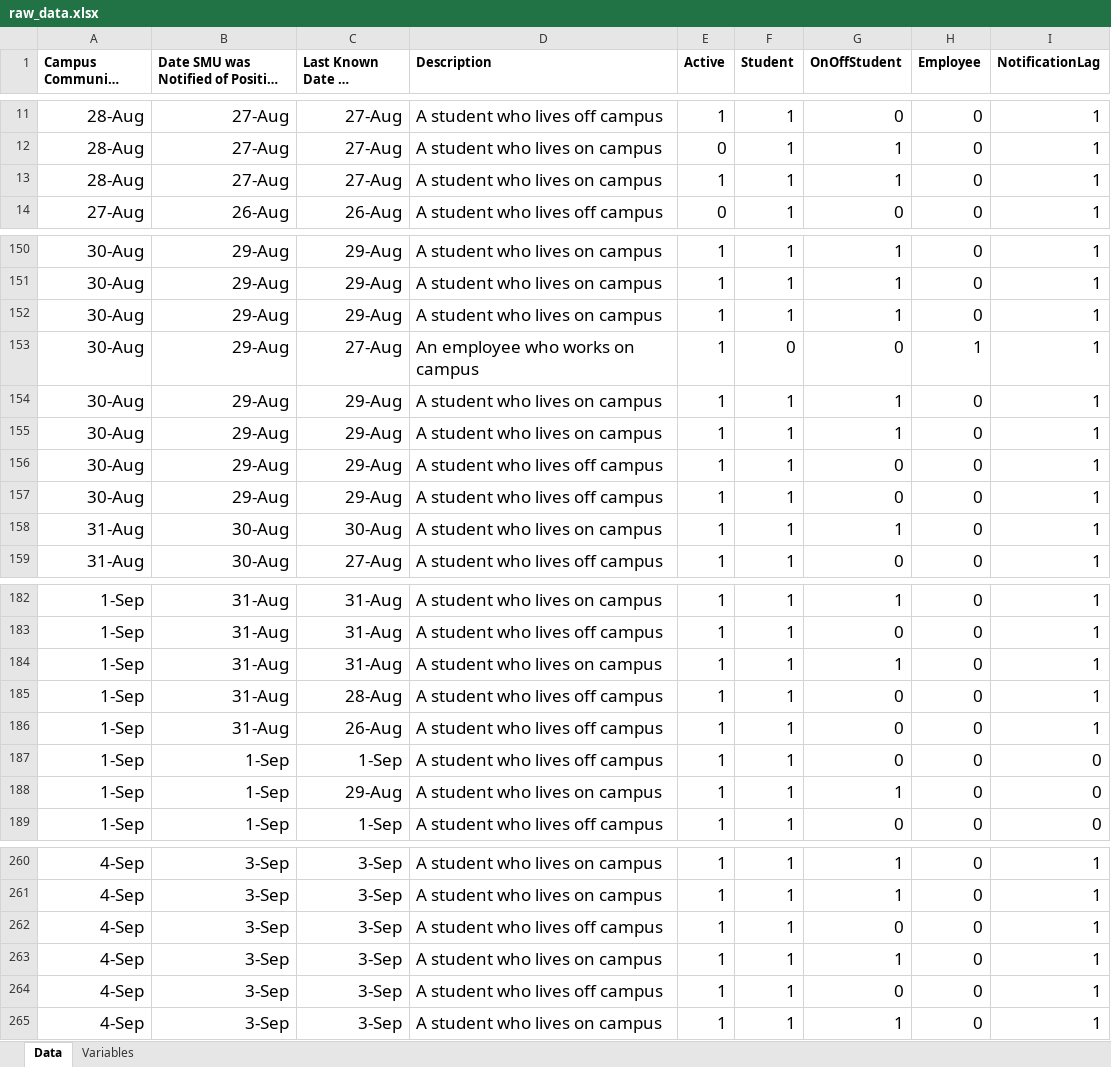
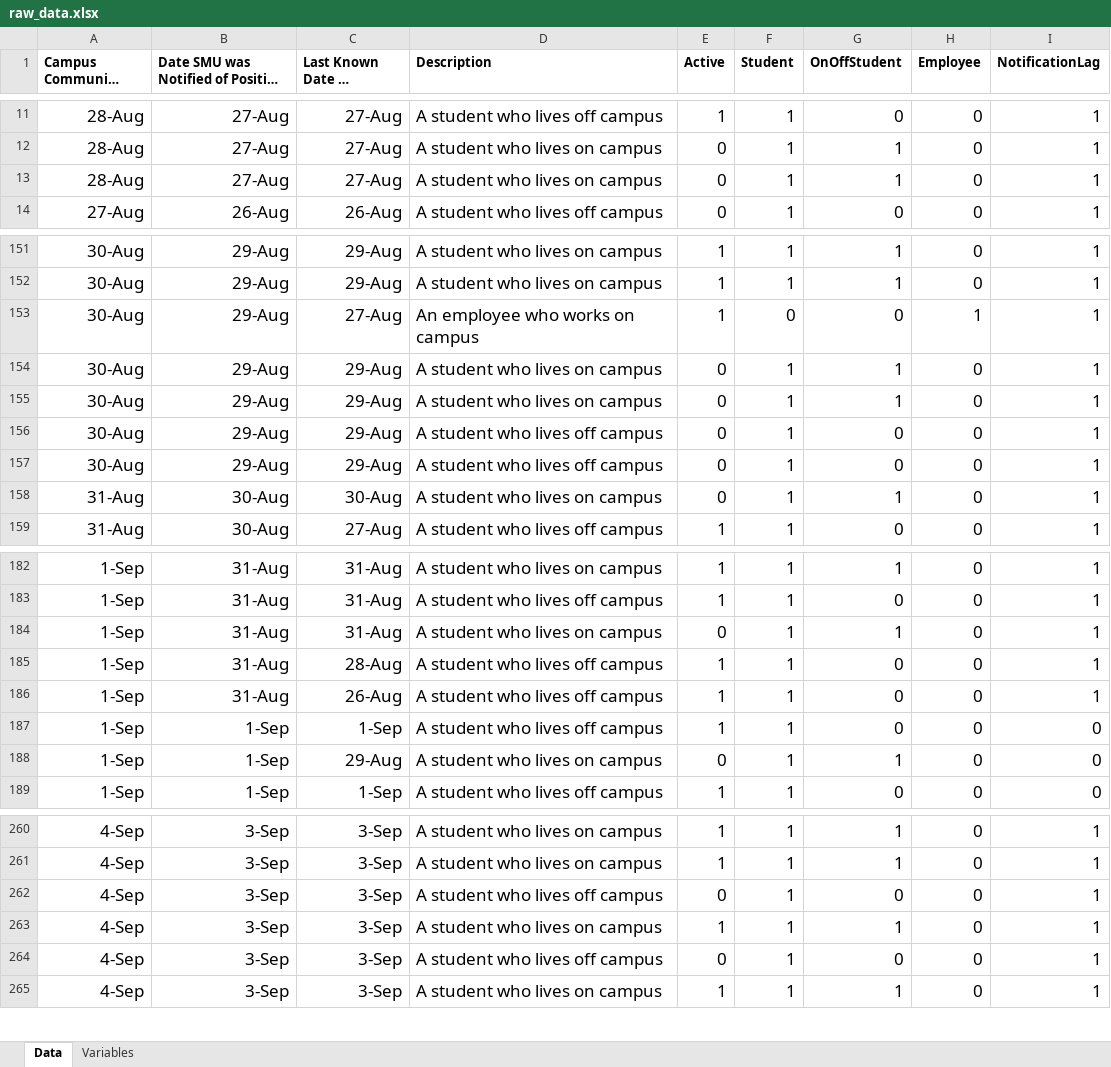
Before and after one commit to jlindbloom/SMU-COVID-19, an Excel workbook: raw_data.xlsx, sheet Data, drawn as a sheet; only a part is shown, gaps mark what is left out; long unchanged cells end in …; values as stored, in another font and other column widths than the file's, no borders; removed rows and columns are numbered as before the commit, all else as after; the diff covers the shown part only; the diff names each change by its address in the sheet, - before the commit and + after, or states it on an @@ line.

```diff
--- a/raw_data.xlsx (sheet Data)
+++ b/raw_data.xlsx (sheet Data)
-E13 (Active): 1
+E13 (Active): 0
@@ row 152 moved to row 146: 30-Aug @@
-row 154: 30-Aug | 29-Aug | 29-Aug | A student who lives on campus | 1 | 1 | 1 | 0 | 1
-row 155: 30-Aug | 29-Aug | 29-Aug | A student who lives on campus | 1 | 1 | 1 | 0 | 1
@@ row 156 moved to row 144: 30-Aug @@
-row 157: 30-Aug | 29-Aug | 29-Aug | A student who lives off campus | 1 | 1 | 0 | 0 | 1
+row 154: 30-Aug | 29-Aug | 29-Aug | A student who lives on campus | 0 | 1 | 1 | 0 | 1
+row 155: 30-Aug | 29-Aug | 29-Aug | A student who lives on campus | 0 | 1 | 1 | 0 | 1
@@ row 144 moved to row 156: 30-Aug @@
+row 157: 30-Aug | 29-Aug | 29-Aug | A student who lives off campus | 0 | 1 | 0 | 0 | 1
-E158 (Active): 1
+E158 (Active): 0
-E184 (Active): 1
+E184 (Active): 0
-E188 (Active): 1
+E188 (Active): 0
-E262 (Active): 1
+E262 (Active): 0
-E264 (Active): 1
+E264 (Active): 0
```
Also changed, not shown: 27 added rows, 2 moved rows and 6 edited cells elsewhere in this sheet, formulas that keep their value, 10 other files.
